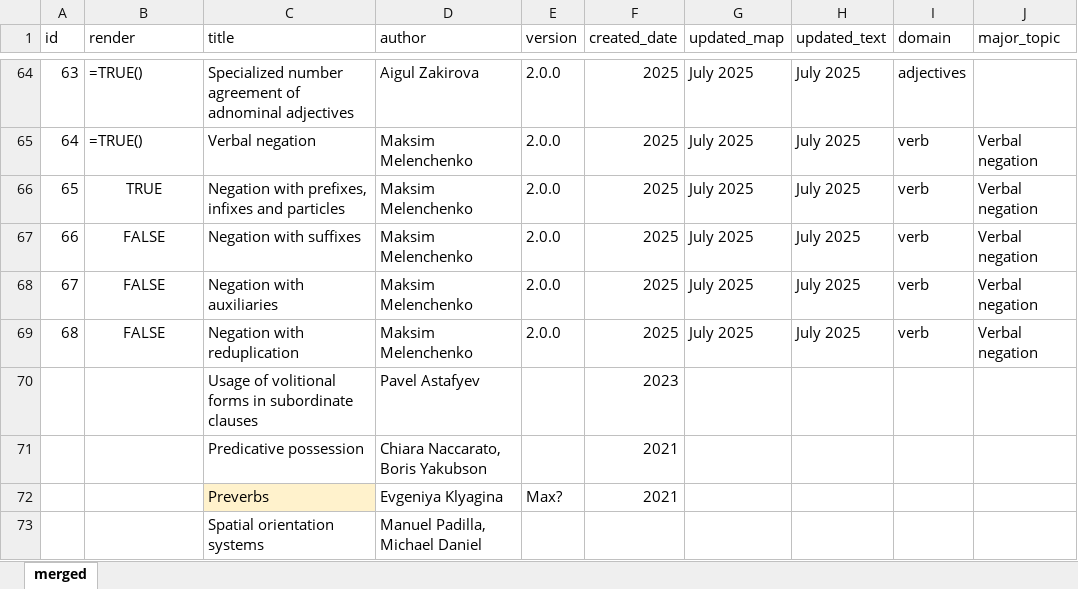
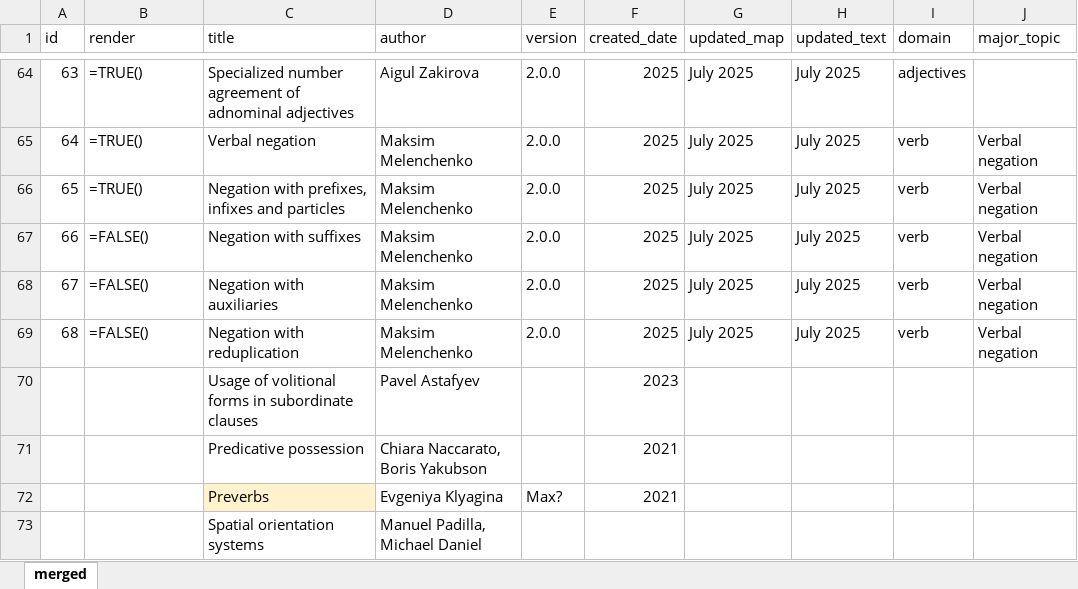
Before and after one commit to LingConLab/TALD, an Excel workbook: data/contributors.xlsx, sheet merged, drawn as a sheet; only a part is shown, gaps mark what is left out; values as stored, in another font and other column widths than the file's, no borders; formulas are shown in place of their values; charts and pictures not drawn; the diff names each change by its address in the sheet, - before the commit and + after, or states it on an @@ line.

```diff
--- a/data/contributors.xlsx (sheet merged)
+++ b/data/contributors.xlsx (sheet merged)
-B66 (render): TRUE
+B66 (render): =TRUE()
-B66:B69 alignment: center
+B66:B69 alignment: left
-B67:B69 (render): FALSE
+B67:B69 (render): =FALSE()
```
Also changed, not shown: 17 other files.
